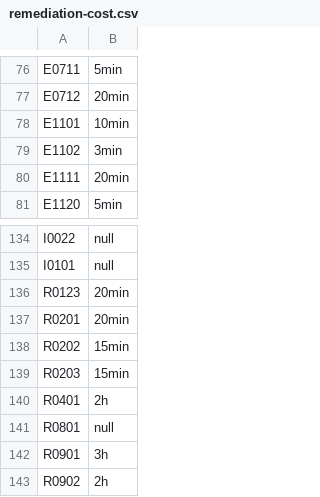
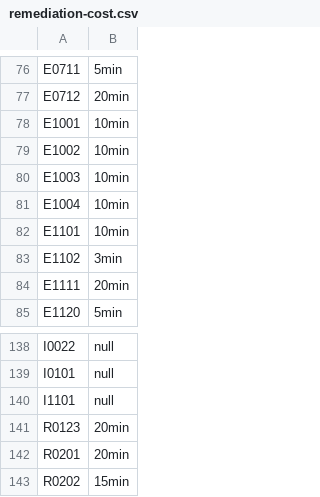
Before and after one commit to SonarSource/sonar-python, a CSV file: sonar-python-plugin/src/main/resources/org/sonar/plugins/python/pylint/remediation-cost.csv, drawn as a sheet; only a part is shown, gaps mark what is left out; the shorter side is filled out with more unchanged rows; the diff names each change by its address in the sheet, - before the commit and + after, or states it on an @@ line.

```diff
--- a/sonar-python-plugin/src/main/resources/org/sonar/plugins/python/pylint/remediation-cost.csv
+++ b/sonar-python-plugin/src/main/resources/org/sonar/plugins/python/pylint/remediation-cost.csv
+row 78: E1001 | 10min
+row 79: E1002 | 10min
+row 80: E1003 | 10min
+row 81: E1004 | 10min
+row 140: I1101 | null
```
Also changed, not shown: 2 other files.
